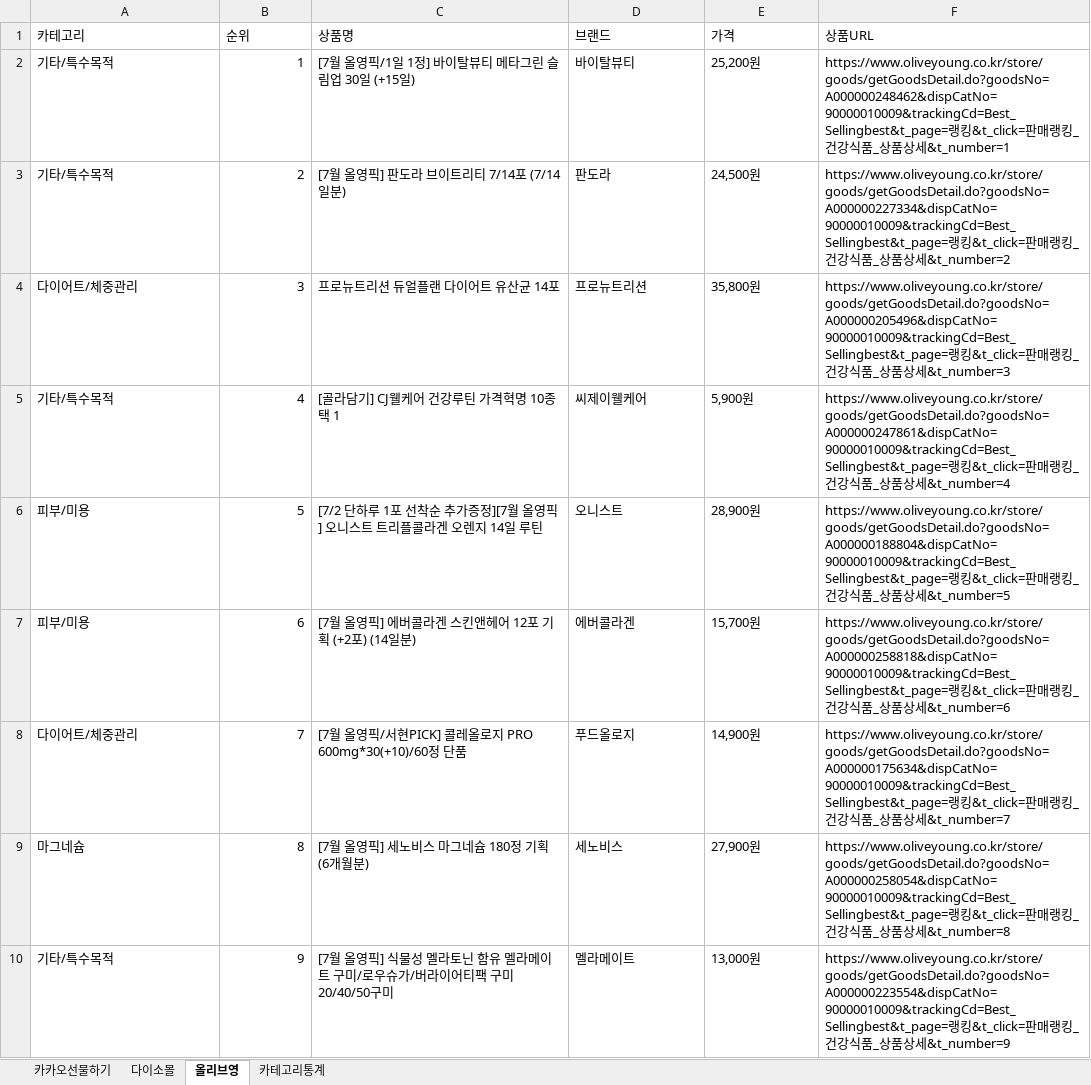
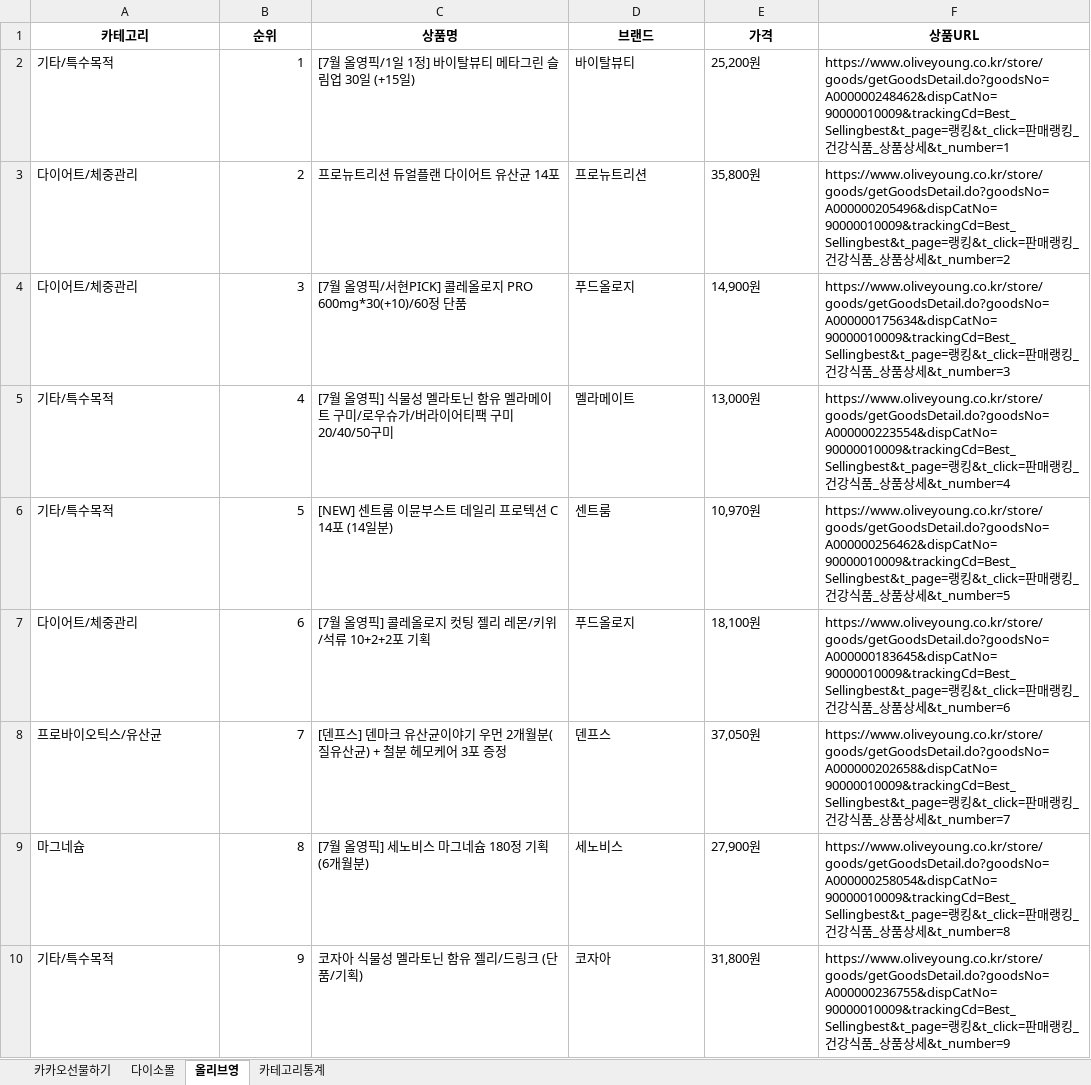
Before and after one commit to primexx98-sudo/Health-Ranking, an Excel workbook: data/daily/2026-07/2026-07-02.xlsx, sheet 올리브영, drawn as a sheet; only a part is shown; values as stored, in another font and other column widths than the file's, no borders; the diff covers the shown part only; the diff names each change by its address in the sheet, - before the commit and + after, or states it on an @@ line.

```diff
--- a/data/daily/2026-07/2026-07-02.xlsx (sheet 올리브영)
+++ b/data/daily/2026-07/2026-07-02.xlsx (sheet 올리브영)
@@ A1:F1 bold: off → on, alignment: left → center @@
-A3 (카테고리): 기타/특수목적
+A3 (카테고리): 다이어트/체중관리
-C3 (상품명): [7월 올영픽] 판도라 브이트리티 7/14포 (7/14일분)
+C3 (상품명): 프로뉴트리션 듀얼플랜 다이어트 유산균 14포
-D3 (브랜드): 판도라
+D3 (브랜드): 프로뉴트리션
-E3 (가격): 24,500원
+E3 (가격): 35,800원
-F3 (상품URL): https://www.oliveyoung.co.kr/store/goods/getGoodsDetail.do?goodsNo=A000000227334&dispCatNo=90000010009&trackingCd=Best_Sellingbest&t_page=랭킹…
+F3 (상품URL): https://www.oliveyoung.co.kr/store/goods/getGoodsDetail.do?goodsNo=A000000205496&dispCatNo=90000010009&trackingCd=Best_Sellingbest&t_page=랭킹…
-C4 (상품명): 프로뉴트리션 듀얼플랜 다이어트 유산균 14포
+C4 (상품명): [7월 올영픽/서현PICK] 콜레올로지 PRO 600mg*30(+10)/60정 단품
-D4 (브랜드): 프로뉴트리션
+D4 (브랜드): 푸드올로지
-E4 (가격): 35,800원
+E4 (가격): 14,900원
-F4 (상품URL): https://www.oliveyoung.co.kr/store/goods/getGoodsDetail.do?goodsNo=A000000205496&dispCatNo=90000010009&trackingCd=Best_Sellingbest&t_page=랭킹…
+F4 (상품URL): https://www.oliveyoung.co.kr/store/goods/getGoodsDetail.do?goodsNo=A000000175634&dispCatNo=90000010009&trackingCd=Best_Sellingbest&t_page=랭킹…
-C5 (상품명): [골라담기] CJ웰케어 건강루틴 가격혁명 10종 택 1
+C5 (상품명): [7월 올영픽] 식물성 멜라토닌 함유 멜라메이트 구미/로우슈가/버라이어티팩 구미 20/40/50구미
-D5 (브랜드): 씨제이웰케어
+D5 (브랜드): 멜라메이트
-E5 (가격): 5,900원
+E5 (가격): 13,000원
-F5 (상품URL): https://www.oliveyoung.co.kr/store/goods/getGoodsDetail.do?goodsNo=A000000247861&dispCatNo=90000010009&trackingCd=Best_Sellingbest&t_page=랭킹…
+F5 (상품URL): https://www.oliveyoung.co.kr/store/goods/getGoodsDetail.do?goodsNo=A000000223554&dispCatNo=90000010009&trackingCd=Best_Sellingbest&t_page=랭킹…
-A6 (카테고리): 피부/미용
+A6 (카테고리): 기타/특수목적
-C6 (상품명): [7/2 단하루 1포 선착순 추가증정][7월 올영픽] 오니스트 트리플콜라겐 오렌지 14일 루틴
+C6 (상품명): [NEW] 센트룸 이뮨부스트 데일리 프로텍션 C 14포 (14일분)
-D6 (브랜드): 오니스트
+D6 (브랜드): 센트룸
-E6 (가격): 28,900원
+E6 (가격): 10,970원
-F6 (상품URL): https://www.oliveyoung.co.kr/store/goods/getGoodsDetail.do?goodsNo=A000000188804&dispCatNo=90000010009&trackingCd=Best_Sellingbest&t_page=랭킹…
+F6 (상품URL): https://www.oliveyoung.co.kr/store/goods/getGoodsDetail.do?goodsNo=A000000256462&dispCatNo=90000010009&trackingCd=Best_Sellingbest&t_page=랭킹…
-A7 (카테고리): 피부/미용
+A7 (카테고리): 다이어트/체중관리
-C7 (상품명): [7월 올영픽] 에버콜라겐 스킨앤헤어 12포 기획 (+2포) (14일분)
+C7 (상품명): [7월 올영픽] 콜레올로지 컷팅 젤리 레몬/키위/석류 10+2+2포 기획
-D7 (브랜드): 에버콜라겐
+D7 (브랜드): 푸드올로지
-E7 (가격): 15,700원
+E7 (가격): 18,100원
-F7 (상품URL): https://www.oliveyoung.co.kr/store/goods/getGoodsDetail.do?goodsNo=A000000258818&dispCatNo=90000010009&trackingCd=Best_Sellingbest&t_page=랭킹…
+F7 (상품URL): https://www.oliveyoung.co.kr/store/goods/getGoodsDetail.do?goodsNo=A000000183645&dispCatNo=90000010009&trackingCd=Best_Sellingbest&t_page=랭킹…
-A8 (카테고리): 다이어트/체중관리
+A8 (카테고리): 프로바이오틱스/유산균
-C8 (상품명): [7월 올영픽/서현PICK] 콜레올로지 PRO 600mg*30(+10)/60정 단품
+C8 (상품명): [덴프스] 덴마크 유산균이야기 우먼 2개월분(질유산균) + 철분 헤모케어 3포 증정
-D8 (브랜드): 푸드올로지
+D8 (브랜드): 덴프스
-E8 (가격): 14,900원
+E8 (가격): 37,050원
-F8 (상품URL): https://www.oliveyoung.co.kr/store/goods/getGoodsDetail.do?goodsNo=A000000175634&dispCatNo=90000010009&trackingCd=Best_Sellingbest&t_page=랭킹…
+F8 (상품URL): https://www.oliveyoung.co.kr/store/goods/getGoodsDetail.do?goodsNo=A000000202658&dispCatNo=90000010009&trackingCd=Best_Sellingbest&t_page=랭킹…
-C10 (상품명): [7월 올영픽] 식물성 멜라토닌 함유 멜라메이트 구미/로우슈가/버라이어티팩 구미 20/40/50구미
+C10 (상품명): 코자아 식물성 멜라토닌 함유 젤리/드링크 (단품/기획)
-D10 (브랜드): 멜라메이트
+D10 (브랜드): 코자아
-E10 (가격): 13,000원
+E10 (가격): 31,800원
-F10 (상품URL): https://www.oliveyoung.co.kr/store/goods/getGoodsDetail.do?goodsNo=A000000223554&dispCatNo=90000010009&trackingCd=Best_Sellingbest&t_page=랭킹…
+F10 (상품URL): https://www.oliveyoung.co.kr/store/goods/getGoodsDetail.do?goodsNo=A000000236755&dispCatNo=90000010009&trackingCd=Best_Sellingbest&t_page=랭킹…
```
Also changed, not shown: 5 edited cells elsewhere in this sheet, sheet 다이소몰, sheet 카테고리통계, sheet 카카오선물하기.
